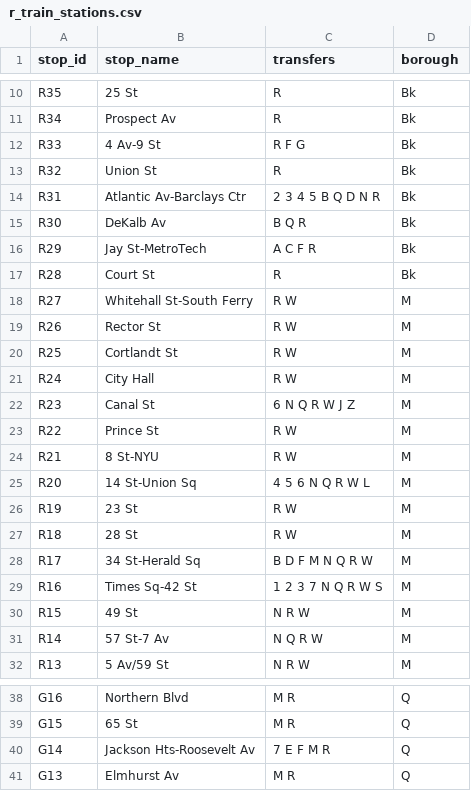
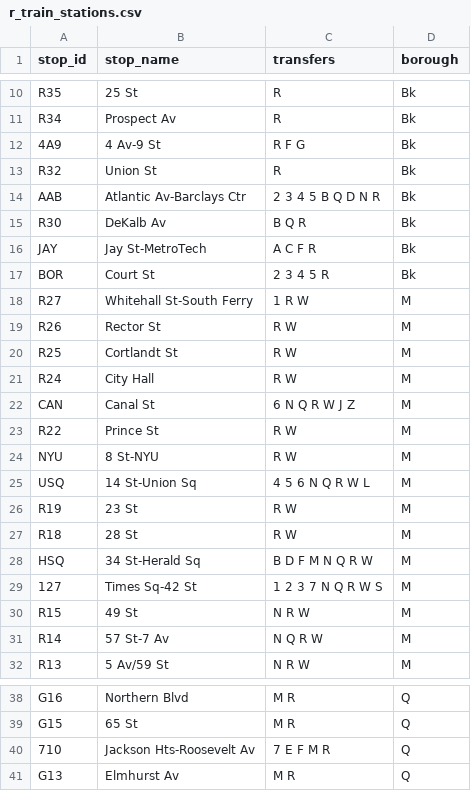
Before and after one commit to NolanSmug/nolansmug.github.io, a CSV file: csv/r_train_stations.csv, drawn as a sheet; only a part is shown, gaps mark what is left out.

```diff
--- a/csv/r_train_stations.csv
+++ b/csv/r_train_stations.csv
@@ -11,9 +11,9 @@ R35,25 St,R,Bk
 R34,Prospect Av,R,Bk
-R33,4 Av-9 St,R F G,Bk
+4A9,4 Av-9 St,R F G,Bk
 R32,Union St,R,Bk
-R31,Atlantic Av-Barclays Ctr,2 3 4 5 B Q D N R,Bk
+AAB,Atlantic Av-Barclays Ctr,2 3 4 5 B Q D N R,Bk
 R30,DeKalb Av,B Q R,Bk
-R29,Jay St-MetroTech,A C F R,Bk
-R28,Court St,R,Bk
-R27,Whitehall St-South Ferry,R W,M
+JAY,Jay St-MetroTech,A C F R,Bk
+BOR,Court St,2 3 4 5 R,Bk
+R27,Whitehall St-South Ferry,1 R W,M
 R26,Rector St,R W,M
@@ -21,10 +21,10 @@ R25,Cortlandt St,R W,M
 R24,City Hall,R W,M
-R23,Canal St,6 N Q R W J Z,M
+CAN,Canal St,6 N Q R W J Z,M
 R22,Prince St,R W,M
-R21,8 St-NYU,R W,M
-R20,14 St-Union Sq,4 5 6 N Q R W L,M
+NYU,8 St-NYU,R W,M
+USQ,14 St-Union Sq,4 5 6 N Q R W L,M
 R19,23 St,R W,M
 R18,28 St,R W,M
-R17,34 St-Herald Sq,B D F M N Q R W,M
-R16,Times Sq-42 St,1 2 3 7 N Q R W S,M
+HSQ,34 St-Herald Sq,B D F M N Q R W,M
+127,Times Sq-42 St,1 2 3 7 N Q R W S,M
 R15,49 St,N R W,M
@@ -39,3 +39,3 @@ G16,Northern Blvd,M R,Q
 G15,65 St,M R,Q
-G14,Jackson Hts-Roosevelt Av,7 E F M R,Q
+710,Jackson Hts-Roosevelt Av,7 E F M R,Q
 G13,Elmhurst Av,M R,Q
```
Also changed, not shown: csv/all_stations.csv, csv/five_train_stations.csv, 31 other files.
